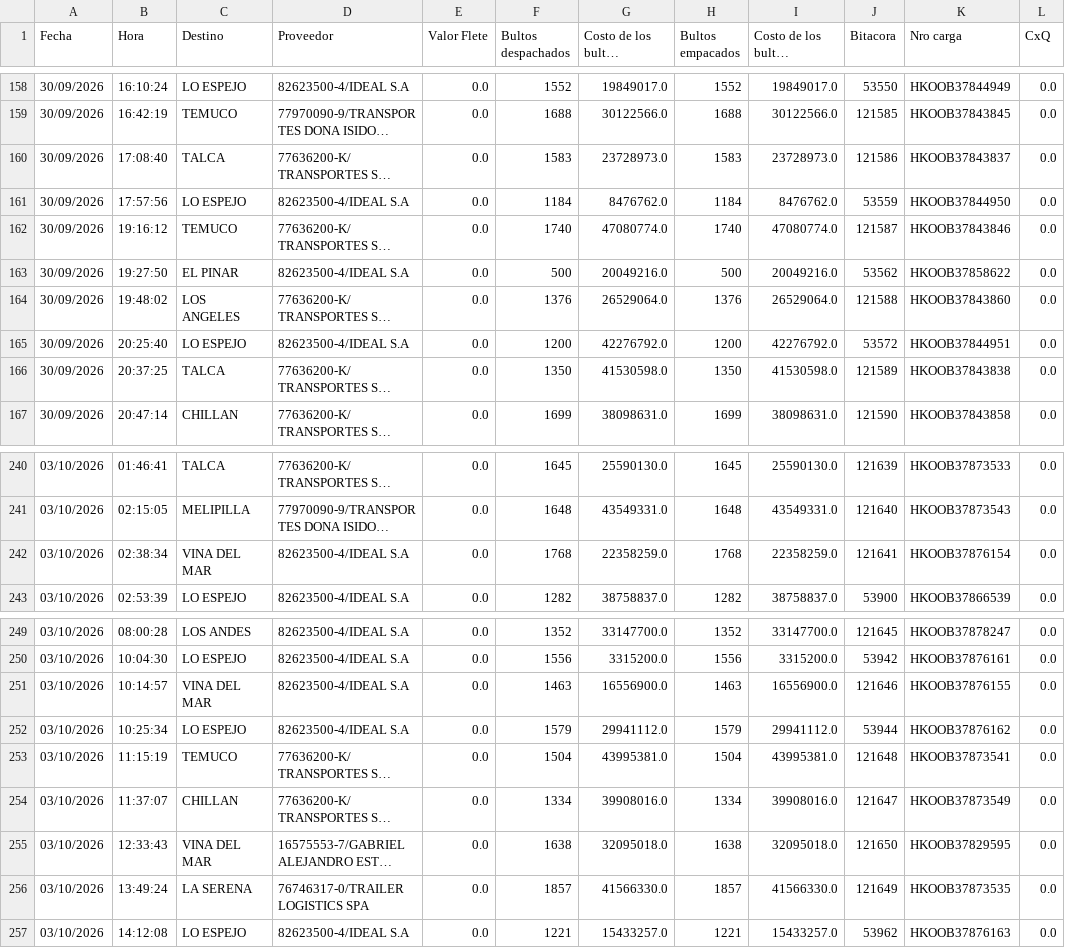
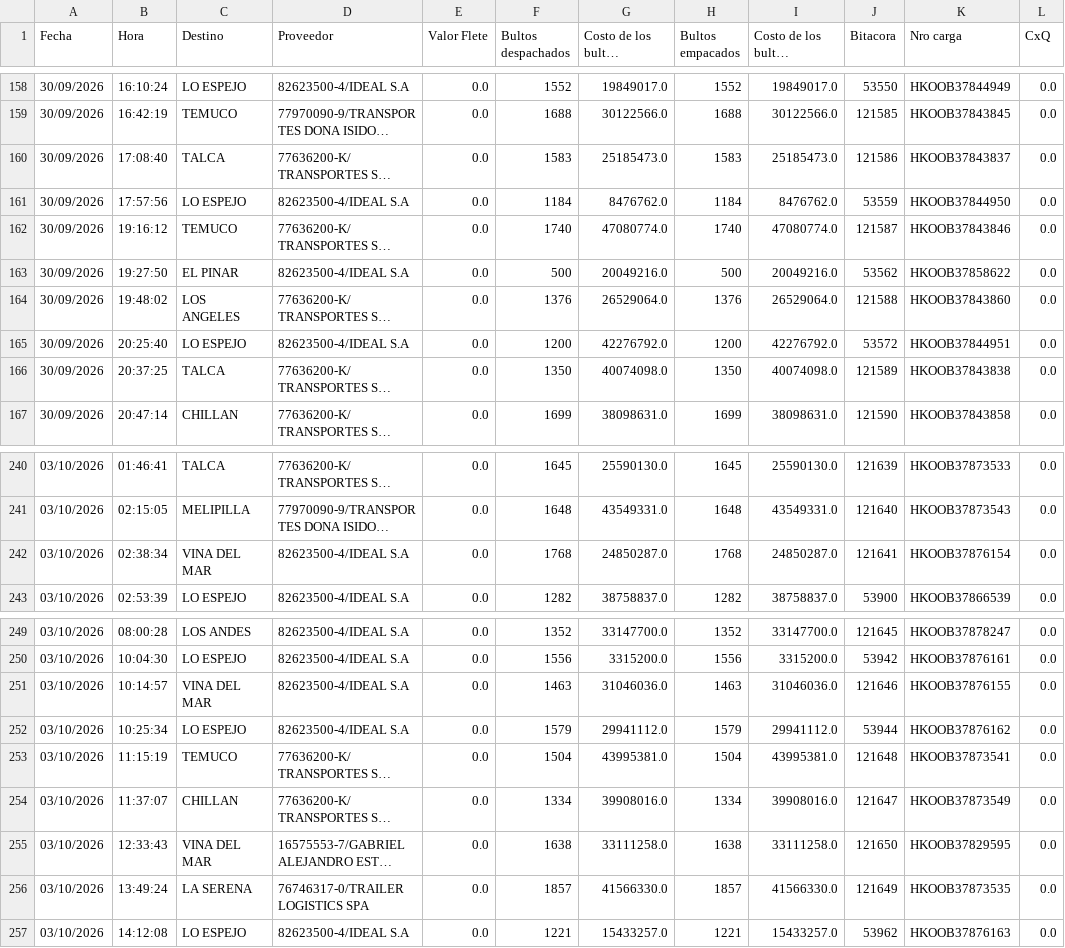
Before and after one commit to ErhickDiaz/COPIA-DASHBOARD_STREAMLIT_LOGISTIC, a CSV file: data/Costo_por_Servir_T1.csv, drawn as a sheet; only a part is shown, gaps mark what is left out; long unchanged cells end in …; the diff names each change by its address in the sheet, - before the commit and + after, or states it on an @@ line.

Commit message:
Actualización 2026-10-03 21:41:52.922144

```diff
--- a/data/Costo_por_Servir_T1.csv
+++ b/data/Costo_por_Servir_T1.csv
-G160 (Costo de los bultos despachados): 23728973.0
+G160 (Costo de los bultos despachados): 25185473.0
-I160 (Costo de los bultos empacados): 23728973.0
+I160 (Costo de los bultos empacados): 25185473.0
-G166 (Costo de los bultos despachados): 41530598.0
+G166 (Costo de los bultos despachados): 40074098.0
-I166 (Costo de los bultos empacados): 41530598.0
+I166 (Costo de los bultos empacados): 40074098.0
-G242 (Costo de los bultos despachados): 22358259.0
+G242 (Costo de los bultos despachados): 24850287.0
-I242 (Costo de los bultos empacados): 22358259.0
+I242 (Costo de los bultos empacados): 24850287.0
-G251 (Costo de los bultos despachados): 16556900.0
+G251 (Costo de los bultos despachados): 31046036.0
-I251 (Costo de los bultos empacados): 16556900.0
+I251 (Costo de los bultos empacados): 31046036.0
-G255 (Costo de los bultos despachados): 32095018.0
+G255 (Costo de los bultos despachados): 33111258.0
-I255 (Costo de los bultos empacados): 32095018.0
+I255 (Costo de los bultos empacados): 33111258.0
```
